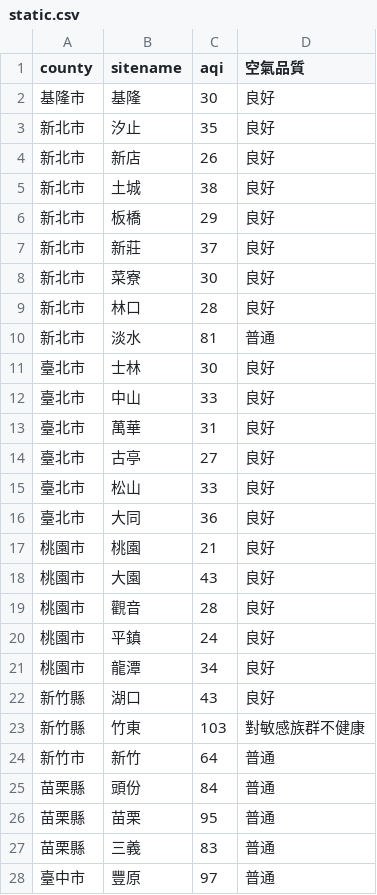
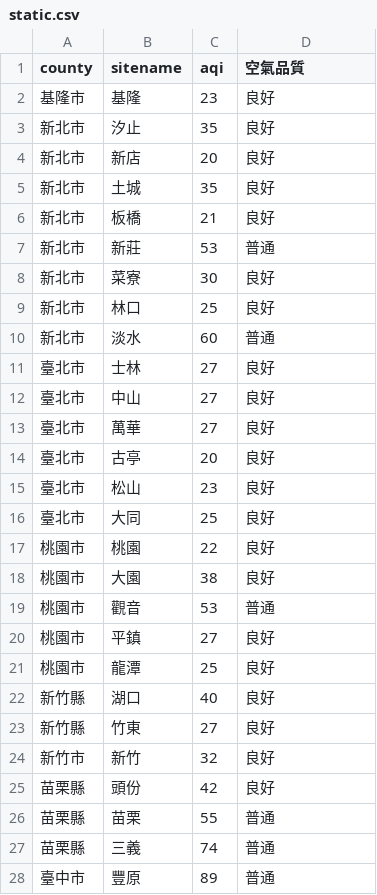
Before and after one commit to sakiii000/opensource-mid, a CSV file: static.csv, drawn as a sheet; only a part is shown; the diff covers the shown part only.

```diff
--- a/static.csv
+++ b/static.csv
@@ -1,28 +1,28 @@
 county,sitename,aqi,空氣品質
-基隆市,基隆,30,良好
+基隆市,基隆,23,良好
 新北市,汐止,35,良好
-新北市,新店,26,良好
-新北市,土城,38,良好
-新北市,板橋,29,良好
-新北市,新莊,37,良好
+新北市,新店,20,良好
+新北市,土城,35,良好
+新北市,板橋,21,良好
+新北市,新莊,53,普通
 新北市,菜寮,30,良好
-新北市,林口,28,良好
-新北市,淡水,81,普通
-臺北市,士林,30,良好
-臺北市,中山,33,良好
-臺北市,萬華,31,良好
-臺北市,古亭,27,良好
-臺北市,松山,33,良好
-臺北市,大同,36,良好
-桃園市,桃園,21,良好
-桃園市,大園,43,良好
-桃園市,觀音,28,良好
-桃園市,平鎮,24,良好
-桃園市,龍潭,34,良好
-新竹縣,湖口,43,良好
-新竹縣,竹東,103,對敏感族群不健康
-新竹市,新竹,64,普通
-苗栗縣,頭份,84,普通
-苗栗縣,苗栗,95,普通
-苗栗縣,三義,83,普通
-臺中市,豐原,97,普通
+新北市,林口,25,良好
+新北市,淡水,60,普通
+臺北市,士林,27,良好
+臺北市,中山,27,良好
+臺北市,萬華,27,良好
+臺北市,古亭,20,良好
+臺北市,松山,23,良好
+臺北市,大同,25,良好
+桃園市,桃園,22,良好
+桃園市,大園,38,良好
+桃園市,觀音,53,普通
+桃園市,平鎮,27,良好
+桃園市,龍潭,25,良好
+新竹縣,湖口,40,良好
+新竹縣,竹東,27,良好
+新竹市,新竹,32,良好
+苗栗縣,頭份,42,良好
+苗栗縣,苗栗,55,普通
+苗栗縣,三義,74,普通
+臺中市,豐原,89,普通
```
Also changed, not shown: 67 edited cells elsewhere in this file, api.csv.
